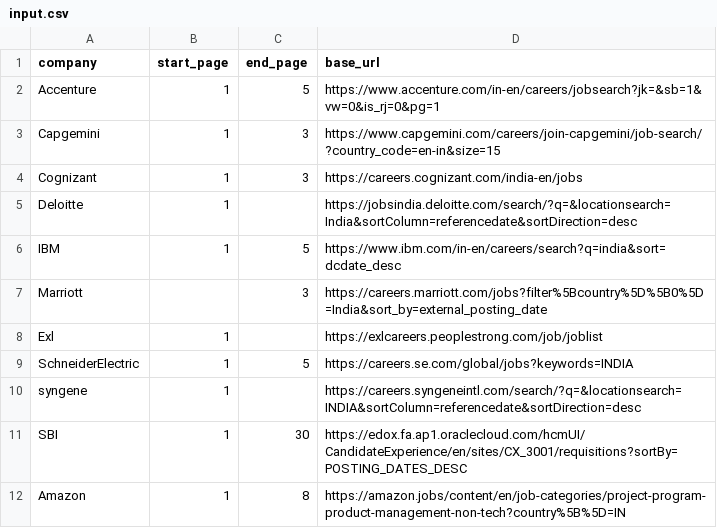
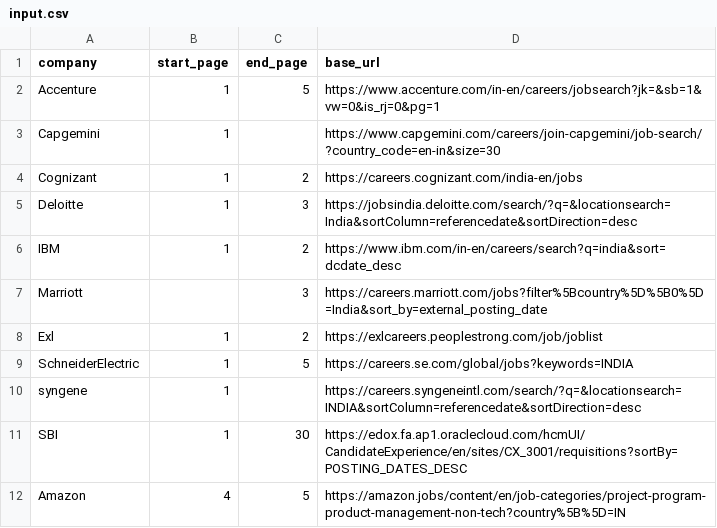
Before and after one commit to shanakasp/thesis-report-generation, a CSV file: src/input.csv, drawn as a sheet.

```diff
--- a/src/input.csv
+++ b/src/input.csv
@@ -2,8 +2,8 @@ company,start_page,end_page,base_url
 Accenture,1,5,https://www.accenture.com/in-en/careers/jobsearch?jk=&sb=1&vw=0&is_rj=0&pg=1
-Capgemini,1,3,https://www.capgemini.com/careers/join-capgemini/job-search/?country_code=en-in&size=15
-Cognizant,1,3,https://careers.cognizant.com/india-en/jobs
-Deloitte,1,,https://jobsindia.deloitte.com/search/?q=&locationsearch=India&sortColumn=referencedate&sortDirection=desc
-IBM,1,5,https://www.ibm.com/in-en/careers/search?q=india&sort=dcdate_desc
+Capgemini,1,,https://www.capgemini.com/careers/join-capgemini/job-search/?country_code=en-in&size=30
+Cognizant,1,2,https://careers.cognizant.com/india-en/jobs
+Deloitte,1,3,https://jobsindia.deloitte.com/search/?q=&locationsearch=India&sortColumn=referencedate&sortDirection=desc
+IBM,1,2,https://www.ibm.com/in-en/careers/search?q=india&sort=dcdate_desc
 Marriott,,3,https://careers.marriott.com/jobs?filter%5Bcountry%5D%5B0%5D=India&sort_by=external_posting_date
-Exl,1,,https://exlcareers.peoplestrong.com/job/joblist
+Exl,1,2,https://exlcareers.peoplestrong.com/job/joblist
 SchneiderElectric,1,5,https://careers.se.com/global/jobs?keywords=INDIA
@@ -11,2 +11,2 @@ syngene,1,,https://careers.syngeneintl.com/search/?q=&locationsearch=INDIA&sortC
 SBI,1,30,https://edox.fa.ap1.oraclecloud.com/hcmUI/CandidateExperience/en/sites/CX_3001/requisitions?sortBy=POSTING_DATES_DESC
-Amazon,1,8,https://amazon.jobs/content/en/job-categories/project-program-product-management-non-tech?country%5B%5D=IN
+Amazon,4,5,https://amazon.jobs/content/en/job-categories/project-program-product-management-non-tech?country%5B%5D=IN
```
Also changed, not shown: 24 other files.
